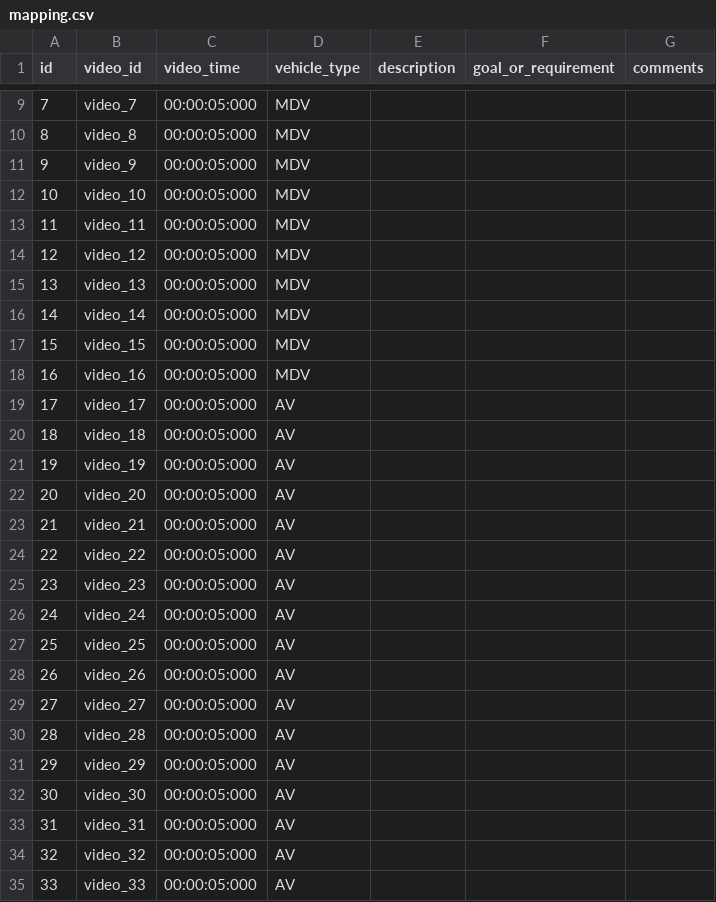
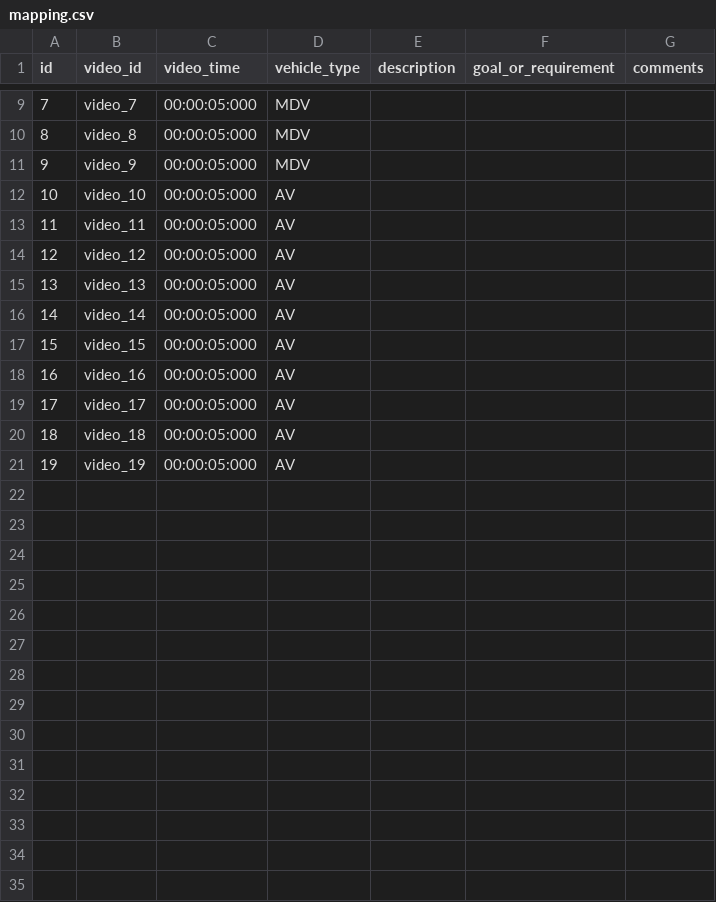
Before and after one commit to bazilinskyy/uncertainty-crowdsourced, a CSV file: public/videos/mapping.csv, drawn as a sheet; only a part is shown, gaps mark what is left out.

```diff
--- a/public/videos/mapping.csv
+++ b/public/videos/mapping.csv
@@ -11,9 +11,9 @@ id,video_id,video_time,vehicle_type,description,goal_or_requirement,comments
 9,video_9,00:00:05:000,MDV,,,
-10,video_10,00:00:05:000,MDV,,,
-11,video_11,00:00:05:000,MDV,,,
-12,video_12,00:00:05:000,MDV,,,
-13,video_13,00:00:05:000,MDV,,,
-14,video_14,00:00:05:000,MDV,,,
-15,video_15,00:00:05:000,MDV,,,
-16,video_16,00:00:05:000,MDV,,,
+10,video_10,00:00:05:000,AV,,,
+11,video_11,00:00:05:000,AV,,,
+12,video_12,00:00:05:000,AV,,,
+13,video_13,00:00:05:000,AV,,,
+14,video_14,00:00:05:000,AV,,,
+15,video_15,00:00:05:000,AV,,,
+16,video_16,00:00:05:000,AV,,,
 17,video_17,00:00:05:000,AV,,,
@@ -21,15 +21 @@ id,video_id,video_time,vehicle_type,description,goal_or_requirement,comments
 19,video_19,00:00:05:000,AV,,,
-20,video_20,00:00:05:000,AV,,,
-21,video_21,00:00:05:000,AV,,,
-22,video_22,00:00:05:000,AV,,,
-23,video_23,00:00:05:000,AV,,,
-24,video_24,00:00:05:000,AV,,,
-25,video_25,00:00:05:000,AV,,,
-26,video_26,00:00:05:000,AV,,,
-27,video_27,00:00:05:000,AV,,,
-28,video_28,00:00:05:000,AV,,,
-29,video_29,00:00:05:000,AV,,,
-30,video_30,00:00:05:000,AV,,,
-31,video_31,00:00:05:000,AV,,,
-32,video_32,00:00:05:000,AV,,,
-33,video_33,00:00:05:000,AV,,,
```
Also changed, not shown: public/views/questions_videos.csv.
